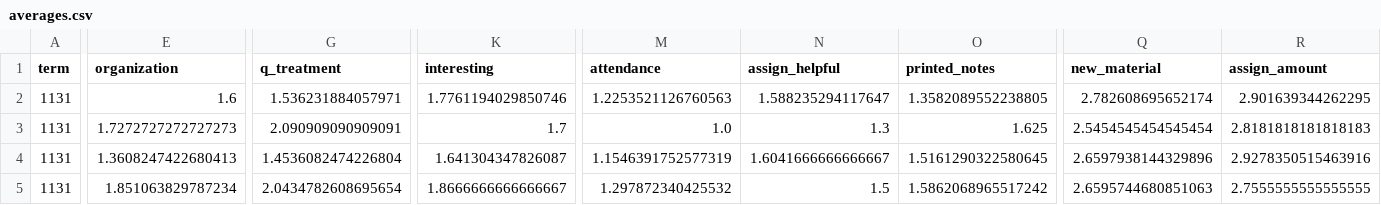
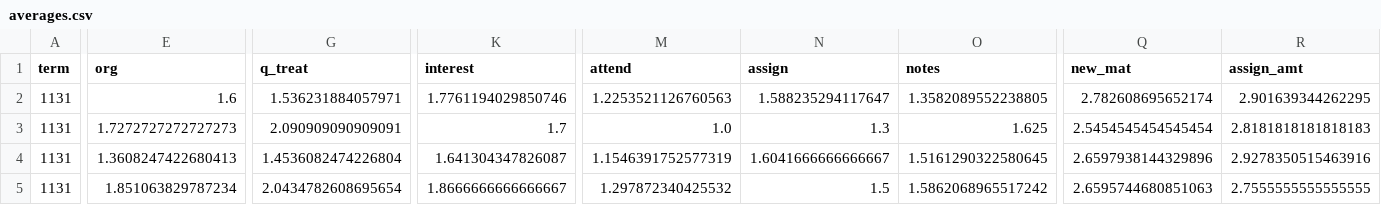
Before and after one commit to Akababa/course_eval, a CSV file: averages.csv, drawn as a sheet; only a part is shown, gaps mark what is left out; the diff covers the shown part only; the diff names each change by its address in the sheet, - before the commit and + after, or states it on an @@ line.

```diff
--- a/averages.csv
+++ b/averages.csv
-E1: organization
+E1: org
-G1: q_treatment
+G1: q_treat
-K1: interesting
+K1: interest
-M1: attendance
+M1: attend
-N1: assign_helpful
+N1: assign
-O1: printed_notes
+O1: notes
-Q1: new_material
+Q1: new_mat
-R1: assign_amount
+R1: assign_amt
```
Also changed, not shown: 2 edited cells elsewhere in this file, medians.csv, 6 other files.
